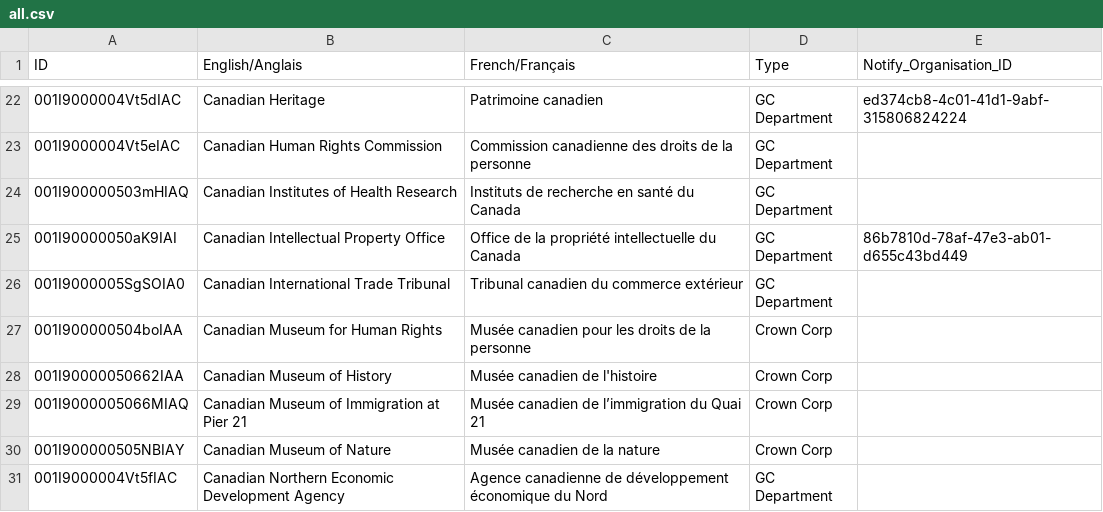
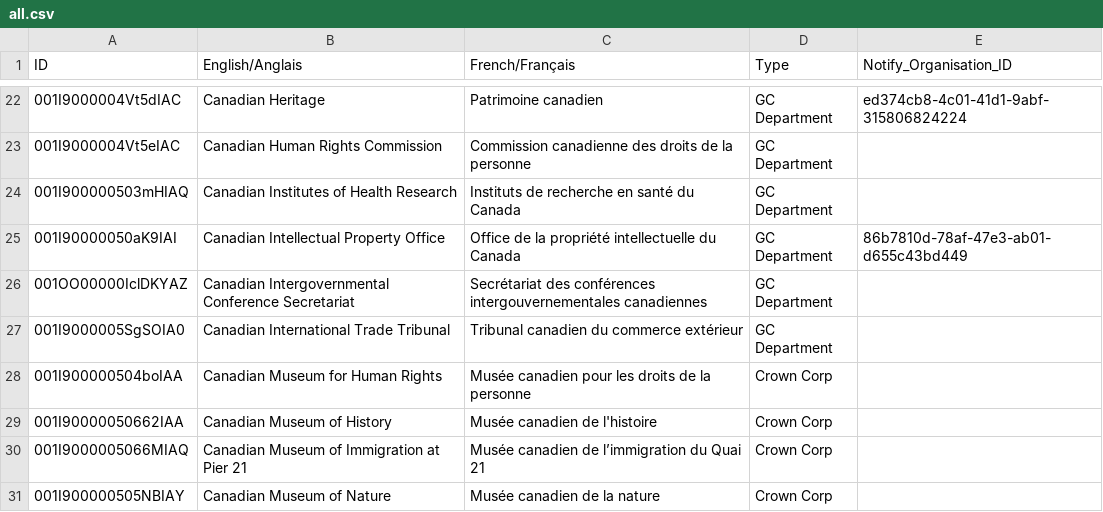
Before and after one commit to cds-snc/gc-organisations, a CSV file: data/all.csv, drawn as a sheet; only a part is shown, gaps mark what is left out; the shorter side is filled out with more unchanged rows; the diff names each change by its address in the sheet, - before the commit and + after, or states it on an @@ line.

```diff
--- a/data/all.csv
+++ b/data/all.csv
+row 26: 001OO00000IclDKYAZ | Canadian Intergovernmental Conference Secretariat | Secrétariat des conférences intergouvernementales canadiennes | GC Department
```
Also changed, not shown: data/all-name-eng.csv, data/all-name-fra.csv, 3 other files.
